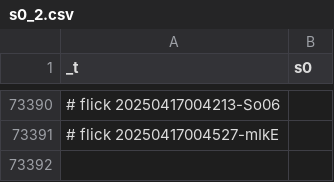
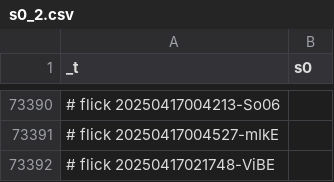
Before and after one commit to abikesa/simulacrum, a CSV file: kitabo/ensi/ukubona/donorcase/test2/assets/csv/s0_2.csv, drawn as a sheet; only a part is shown, gaps mark what is left out; the diff names each change by its address in the sheet, - before the commit and + after, or states it on an @@ line.

Commit message:
kitabo/ensi/ukubona/donorcase/test2/assets/csv/s0_2.csv

```diff
--- a/kitabo/ensi/ukubona/donorcase/test2/assets/csv/s0_2.csv
+++ b/kitabo/ensi/ukubona/donorcase/test2/assets/csv/s0_2.csv
+row 73392: # flick 20250417021748-ViBE
```
